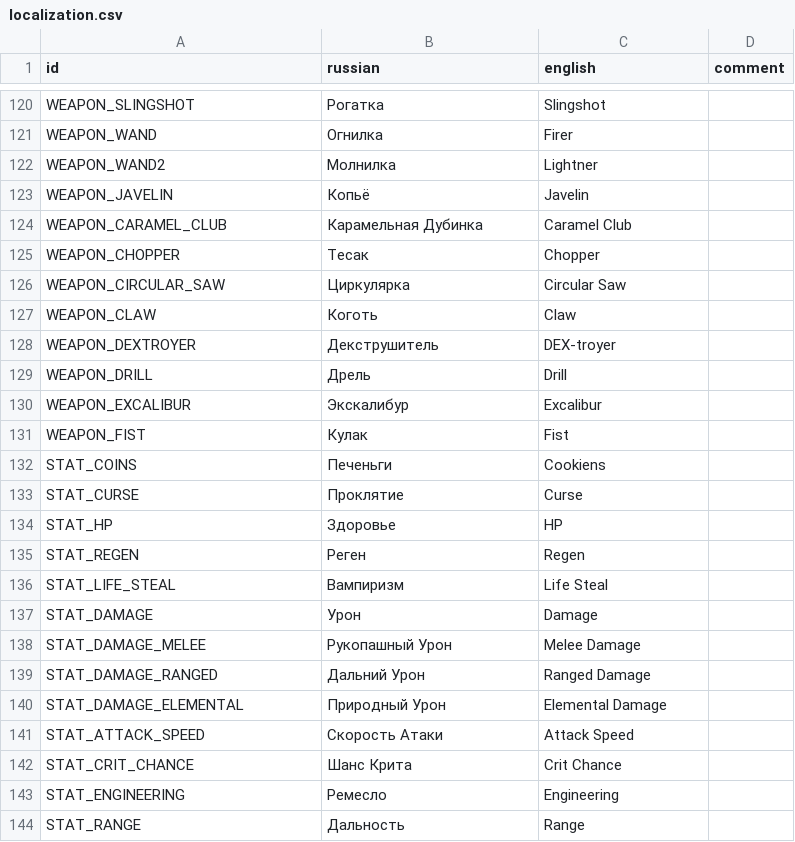
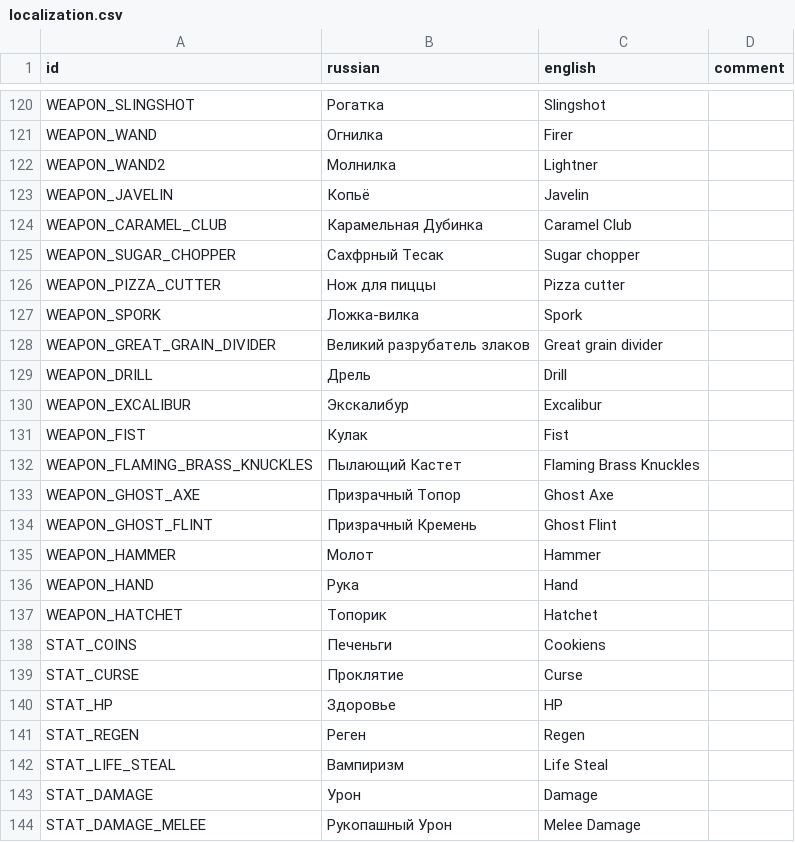
Before and after one commit to hulvdan/cookier, a CSV file: assets/localization.csv, drawn as a sheet; only a part is shown, gaps mark what is left out; the shorter side is filled out with more unchanged rows.

Commit message:
new weapon

```diff
--- a/assets/localization.csv
+++ b/assets/localization.csv
@@ -124,6 +124,6 @@ WEAPON_JAVELIN;Копьё;Javelin;
 WEAPON_CARAMEL_CLUB;Карамельная Дубинка;Caramel Club;
-WEAPON_CHOPPER;Тесак;Chopper;
-WEAPON_CIRCULAR_SAW;Циркулярка;Circular Saw;
-WEAPON_CLAW;Коготь;Claw;
-WEAPON_DEXTROYER;Декструшитель;DEX-troyer;
+WEAPON_SUGAR_CHOPPER;Сахфрный Тесак;Sugar chopper;
+WEAPON_PIZZA_CUTTER;Нож для пиццы;Pizza cutter;
+WEAPON_SPORK;Ложка-вилка;Spork;
+WEAPON_GREAT_GRAIN_DIVIDER;Великий разрубатель злаков;Great grain divider;
 WEAPON_DRILL;Дрель;Drill;
@@ -131,2 +131,8 @@ WEAPON_EXCALIBUR;Экскалибур;Excalibur;
 WEAPON_FIST;Кулак;Fist;
+WEAPON_FLAMING_BRASS_KNUCKLES;Пылающий Кастет;Flaming Brass Knuckles;
+WEAPON_GHOST_AXE;Призрачный Топор;Ghost Axe;
+WEAPON_GHOST_FLINT;Призрачный Кремень;Ghost Flint;
+WEAPON_HAMMER;Молот;Hammer;
+WEAPON_HAND;Рука;Hand;
+WEAPON_HATCHET;Топорик;Hatchet;
 STAT_COINS;Печеньги;Cookiens;
```
Also changed, not shown: 6 other files.
